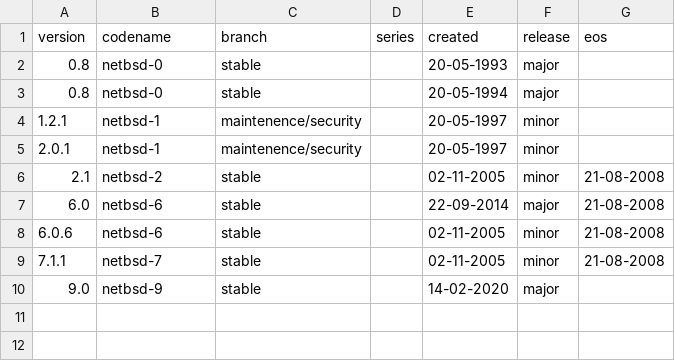
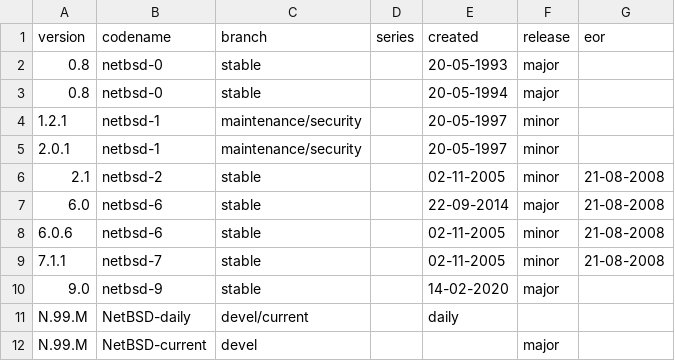
Before and after one commit to kiaderouiche/netbsd-branch-info, a CSV file: tools/netbsd.csv, drawn as a sheet.

Commit message:
fix create_netbsd_csv

```diff
--- a/tools/netbsd.csv
+++ b/tools/netbsd.csv
@@ -1,6 +1,6 @@
-version,codename,branch,series,created,release,eos
+version,codename,branch,series,created,release,eor
 0.8,netbsd-0,stable,,20-05-1993,major,
 0.8,netbsd-0,stable,,20-05-1994,major,
-1.2.1,netbsd-1,maintenence/security,,20-05-1997,minor,
-2.0.1,netbsd-1,maintenence/security,,20-05-1997,minor,
+1.2.1,netbsd-1,maintenance/security,,20-05-1997,minor,
+2.0.1,netbsd-1,maintenance/security,,20-05-1997,minor,
 2.1,netbsd-2,stable,,02-11-2005,minor,21-08-2008
@@ -10 +10,3 @@ version,codename,branch,series,created,release,eos
 9.0,netbsd-9,stable,,14-02-2020,major,
+N.99.M,NetBSD-daily,devel/current,,daily,,
+N.99.M,NetBSD-current,devel,,,major,
```
Also changed, not shown: 1 other file.
